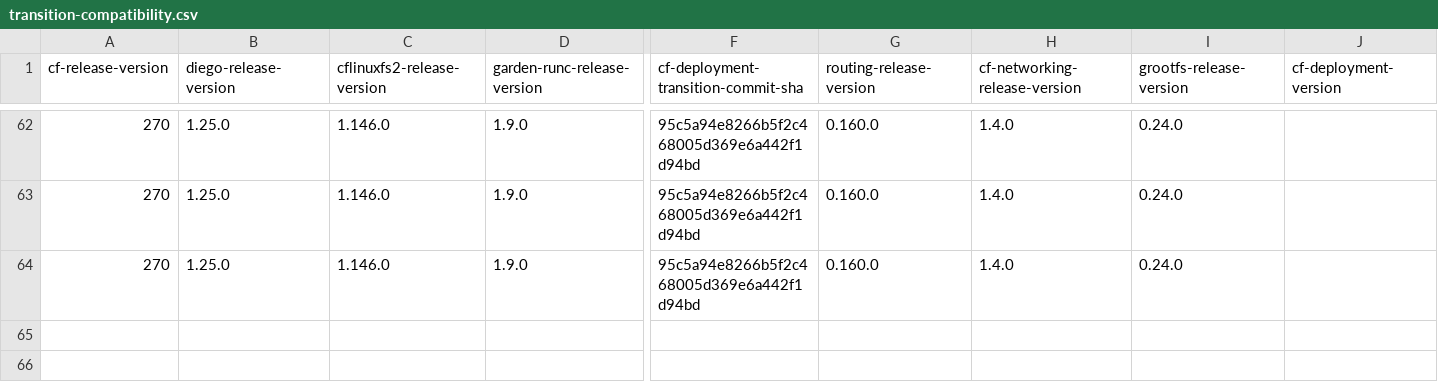
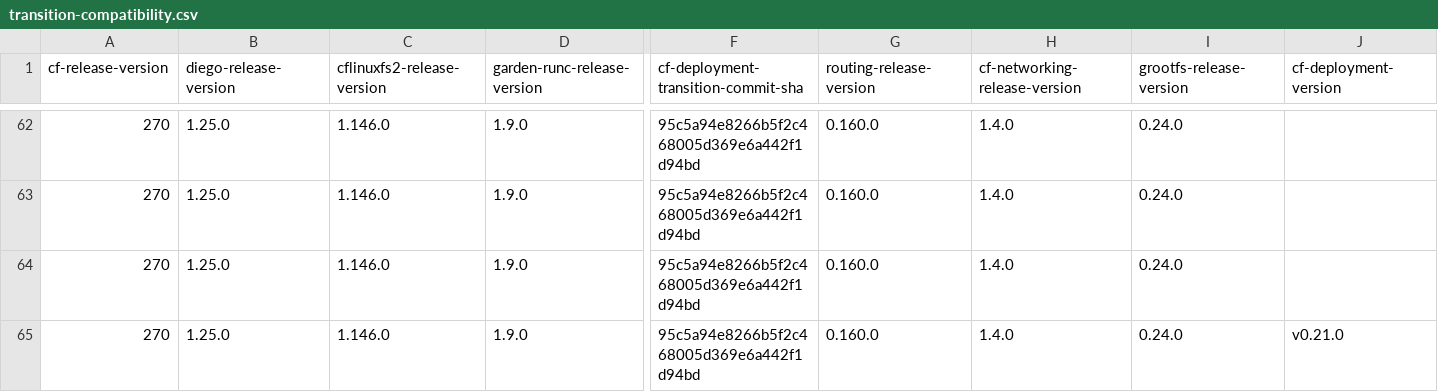
Before and after one commit to cloudfoundry-attic/cf-deployment-transition-compatibility, a CSV file: transition-compatibility.csv, drawn as a sheet; only a part is shown, gaps mark what is left out; rows hold the shown columns only; the diff names each change by its address in the sheet, - before the commit and + after, or states it on an @@ line.

Commit message:
Add row to compatibility matrix for cfd sha 7afc442f1111d573417ed86a106d646c7e4fb7ea and cfd version v0.21.0

```diff
--- a/transition-compatibility.csv
+++ b/transition-compatibility.csv
+row 65: 270 | 1.25.0 | 1.146.0 | 1.9.0 | 95c5a94e8266b5f2c468005d369e6a442f1d94bd | 0.160.0 | 1.4.0 | 0.24.0 | v0.21.0
```
